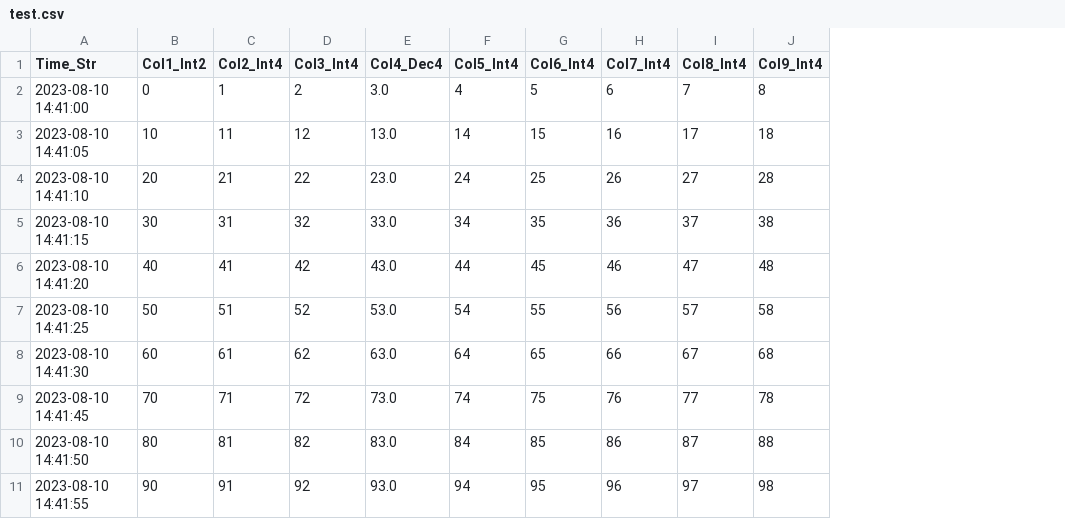
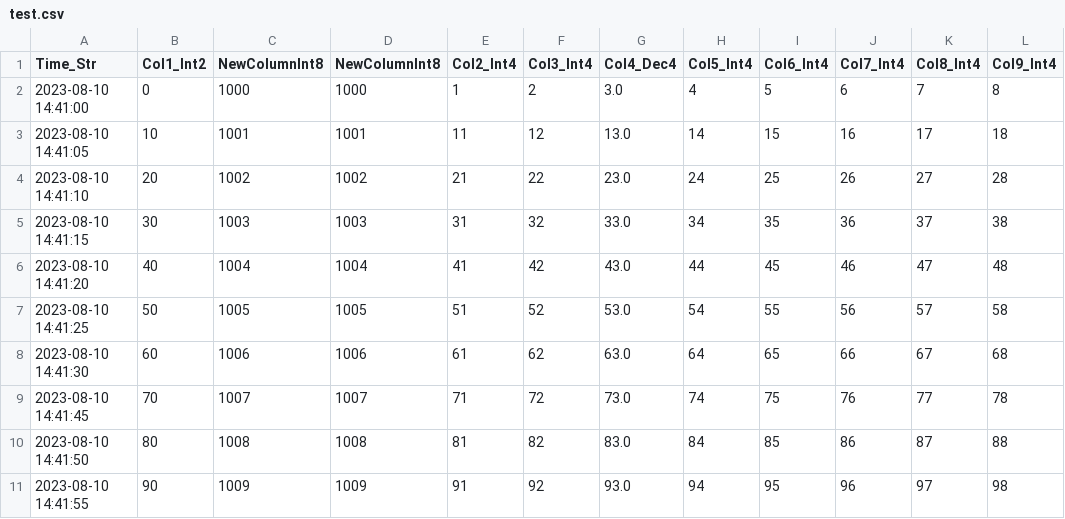
Before and after one commit to savakazakov/dana-playground, a CSV file: test.csv, drawn as a sheet; only a part is shown; the diff names each change by its address in the sheet, - before the commit and + after, or states it on an @@ line.

```diff
--- a/test.csv
+++ b/test.csv
+column C (NewColumnInt8), rows 2-11: 1000 | 1001 | 1002 | 1003 | 1004 | 1005 | 1006 | 1007 | 1008 | 1009
+column D (NewColumnInt8), rows 2-11: 1000 | 1001 | 1002 | 1003 | 1004 | 1005 | 1006 | 1007 | 1008 | 1009
```
Also changed, not shown: 4 other files.
